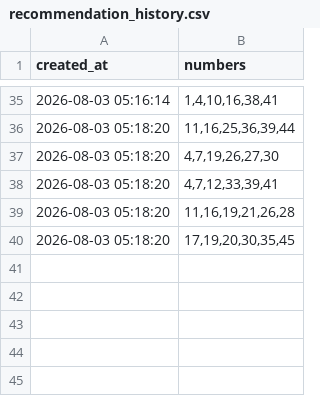
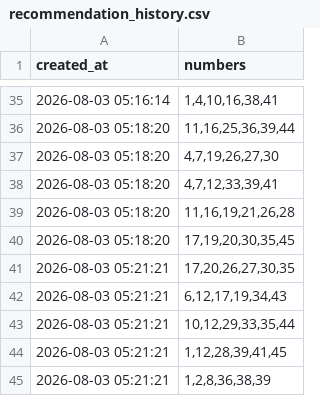
Before and after one commit to 760612byjo-source/SmartLottoAI, a CSV file: data/recommendation_history.csv, drawn as a sheet; only a part is shown, gaps mark what is left out.

```diff
--- a/data/recommendation_history.csv
+++ b/data/recommendation_history.csv
@@ -40 +40,6 @@
 2026-08-03 05:18:20,"17,19,20,30,35,45"
+2026-08-03 05:21:21,"17,20,26,27,30,35"
+2026-08-03 05:21:21,"6,12,17,19,34,43"
+2026-08-03 05:21:21,"10,12,29,33,35,44"
+2026-08-03 05:21:21,"1,12,28,39,41,45"
+2026-08-03 05:21:21,"1,2,8,36,38,39"
```
Also changed, not shown: 1 other file.
